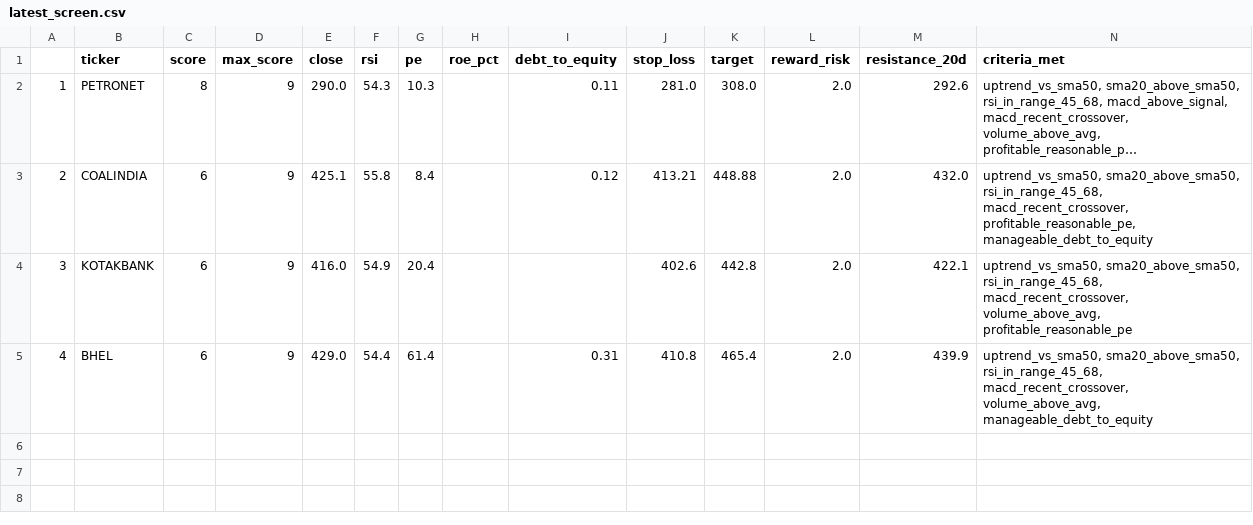
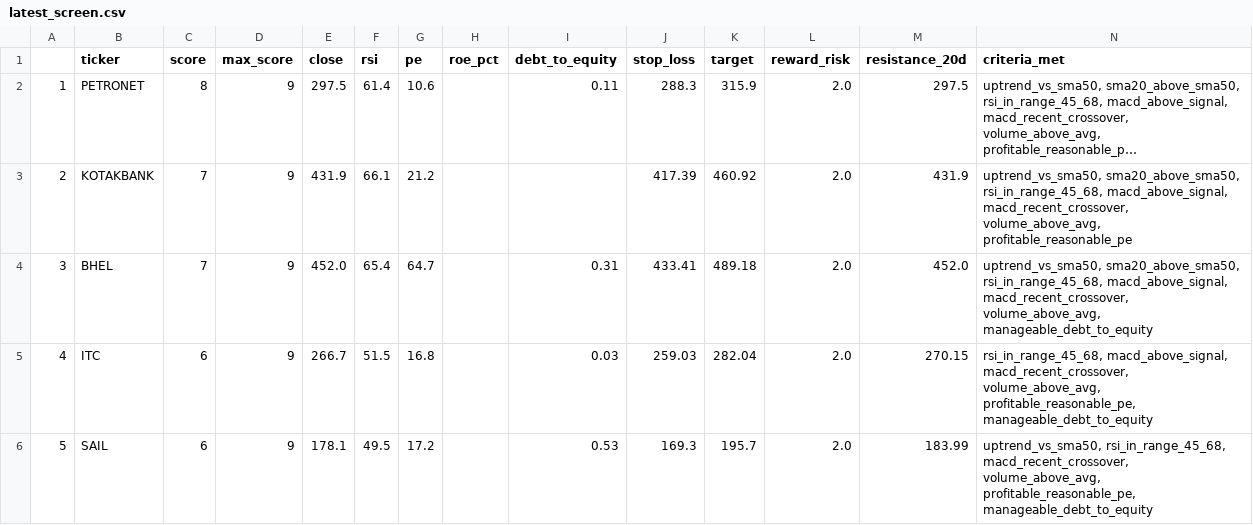
Before and after one commit to PankajK032/MyProject, a CSV file: latest_screen.csv, drawn as a sheet; long unchanged cells end in …; the diff names each change by its address in the sheet, - before the commit and + after, or states it on an @@ line.

```diff
--- a/latest_screen.csv
+++ b/latest_screen.csv
-E2 (close): 290.0
+E2 (close): 297.5
-F2 (rsi): 54.3
+F2 (rsi): 61.4
-G2 (pe): 10.3
+G2 (pe): 10.6
-J2 (stop_loss): 281.0
+J2 (stop_loss): 288.3
-K2 (target): 308.0
+K2 (target): 315.9
-M2 (resistance_20d): 292.6
+M2 (resistance_20d): 297.5
-B3 (ticker): COALINDIA
+B3 (ticker): KOTAKBANK
-C3:C4 (score): 6
+C3:C4 (score): 7
-E3 (close): 425.1
+E3 (close): 431.9
-F3 (rsi): 55.8
+F3 (rsi): 66.1
-G3 (pe): 8.4
+G3 (pe): 21.2
-I3 (debt_to_equity): 0.12
+I3 (debt_to_equity): (empty)
-J3 (stop_loss): 413.21
+J3 (stop_loss): 417.39
-K3 (target): 448.88
+K3 (target): 460.92
-M3 (resistance_20d): 432.0
+M3 (resistance_20d): 431.9
-N3 (criteria_met): …sma20_above_sma50, rsi_in_range_45_68, macd_recent_crossover, profitable_reasonable_pe, manageable_debt_to_equity
+N3 (criteria_met): …sma20_above_sma50, rsi_in_range_45_68, macd_above_signal, macd_recent_crossover, volume_above_avg, profitable_reasonable_pe
-B4 (ticker): KOTAKBANK
+B4 (ticker): BHEL
-E4 (close): 416.0
+E4 (close): 452.0
-F4 (rsi): 54.9
+F4 (rsi): 65.4
-G4 (pe): 20.4
+G4 (pe): 64.7
-I4 (debt_to_equity): (empty)
+I4 (debt_to_equity): 0.31
-J4 (stop_loss): 402.6
+J4 (stop_loss): 433.41
-K4 (target): 442.8
+K4 (target): 489.18
-M4 (resistance_20d): 422.1
+M4 (resistance_20d): 452.0
-N4 (criteria_met): …sma20_above_sma50, rsi_in_range_45_68, macd_recent_crossover, volume_above_avg, profitable_reasonable_pe
+N4 (criteria_met): …sma20_above_sma50, rsi_in_range_45_68, macd_above_signal, macd_recent_crossover, volume_above_avg, manageable_debt_to_equity
-B5 (ticker): BHEL
+B5 (ticker): ITC
-E5 (close): 429.0
+E5 (close): 266.7
-F5 (rsi): 54.4
+F5 (rsi): 51.5
-G5 (pe): 61.4
+G5 (pe): 16.8
-I5 (debt_to_equity): 0.31
+I5 (debt_to_equity): 0.03
-J5 (stop_loss): 410.8
+J5 (stop_loss): 259.03
-K5 (target): 465.4
+K5 (target): 282.04
-M5 (resistance_20d): 439.9
+M5 (resistance_20d): 270.15
-N5 (criteria_met): uptrend_vs_sma50, sma20_above_sma50, rsi_in_range_45_68, macd_recent_crossover, volume_above_avg, manageable_debt_to_equity
+N5 (criteria_met): rsi_in_range_45_68, macd_above_signal, macd_recent_crossover, volume_above_avg, profitable_reasonable_pe, manageable_debt_to_equity
+row 6: 5 | SAIL | 6 | 9 | 178.1 | 49.5 | 17.2 |  | 0.53 | 169.3 | 195.7 | 2.0 | 183.99 | uptrend_vs_sma50, rsi_in_range_45_68, macd_recent_crossover, volume_above_avg, profitable_reasonable_pe, manageable_debt_to_equity
```
Also changed, not shown: 1 other file.
